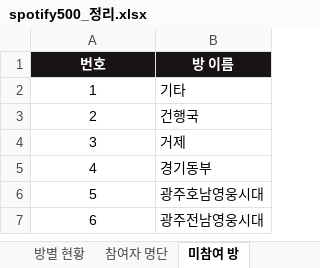
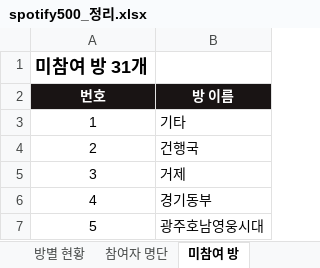
Before and after one commit to youngwoongsidae-radio/lyw-radio, an Excel workbook: spotify500_정리.xlsx, sheet 미참여 방, drawn as a sheet; only a part is shown; the shorter side is filled out with more unchanged rows; values as stored, in another font and other column widths than the file's, no borders; the diff names each change by its address in the sheet, - before the commit and + after, or states it on an @@ line.

```diff
--- a/spotify500_정리.xlsx (sheet 미참여 방)
+++ b/spotify500_정리.xlsx (sheet 미참여 방)
+row 1: 미참여 방 31개
```
Also changed, not shown: sheet 요약, other sheet tabs.
